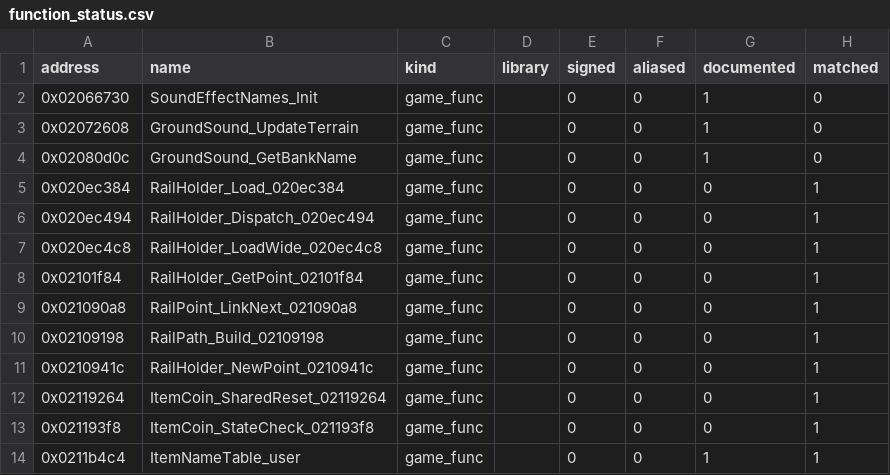
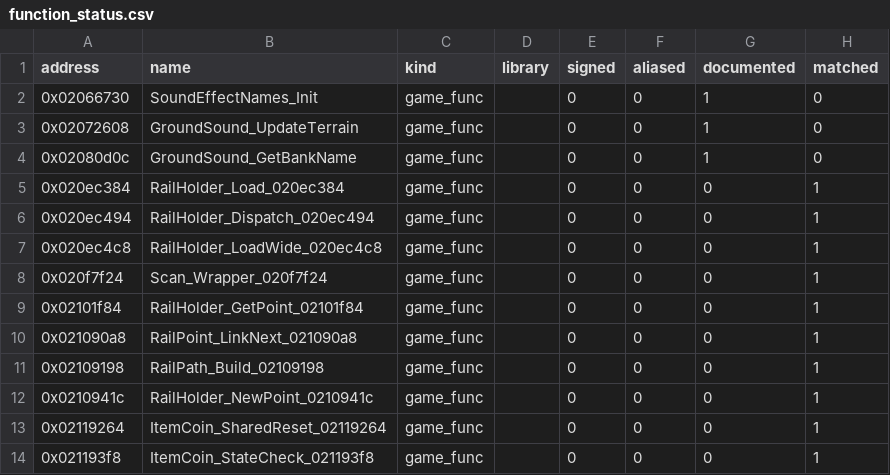
Before and after one commit to popdoo323-pop/MKioskDecomp, a CSV file: symbols/function_status.csv, drawn as a sheet; only a part is shown; the shorter side is filled out with more unchanged rows; the diff names each change by its address in the sheet, - before the commit and + after, or states it on an @@ line.

```diff
--- a/symbols/function_status.csv
+++ b/symbols/function_status.csv
+row 8: 0x020f7f24 | Scan_Wrapper_020f7f24 | game_func |  | 0 | 0 | 0 | 1
```
Also changed, not shown: symbols/matches.csv, 5 other files.
